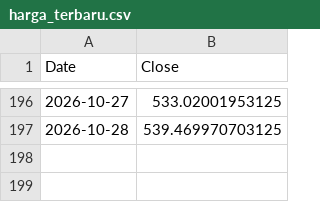
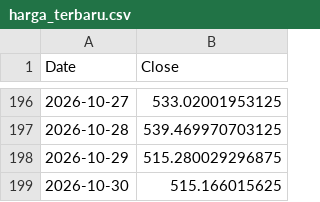
Before and after one commit to NK47GG/volatility-prediction, a CSV file: harga_terbaru.csv, drawn as a sheet; only a part is shown, gaps mark what is left out; the diff names each change by its address in the sheet, - before the commit and + after, or states it on an @@ line.

```diff
--- a/harga_terbaru.csv
+++ b/harga_terbaru.csv
+row 198: 2026-10-29 | 515.280029296875
+row 199: 2026-10-30 | 515.166015625
```
